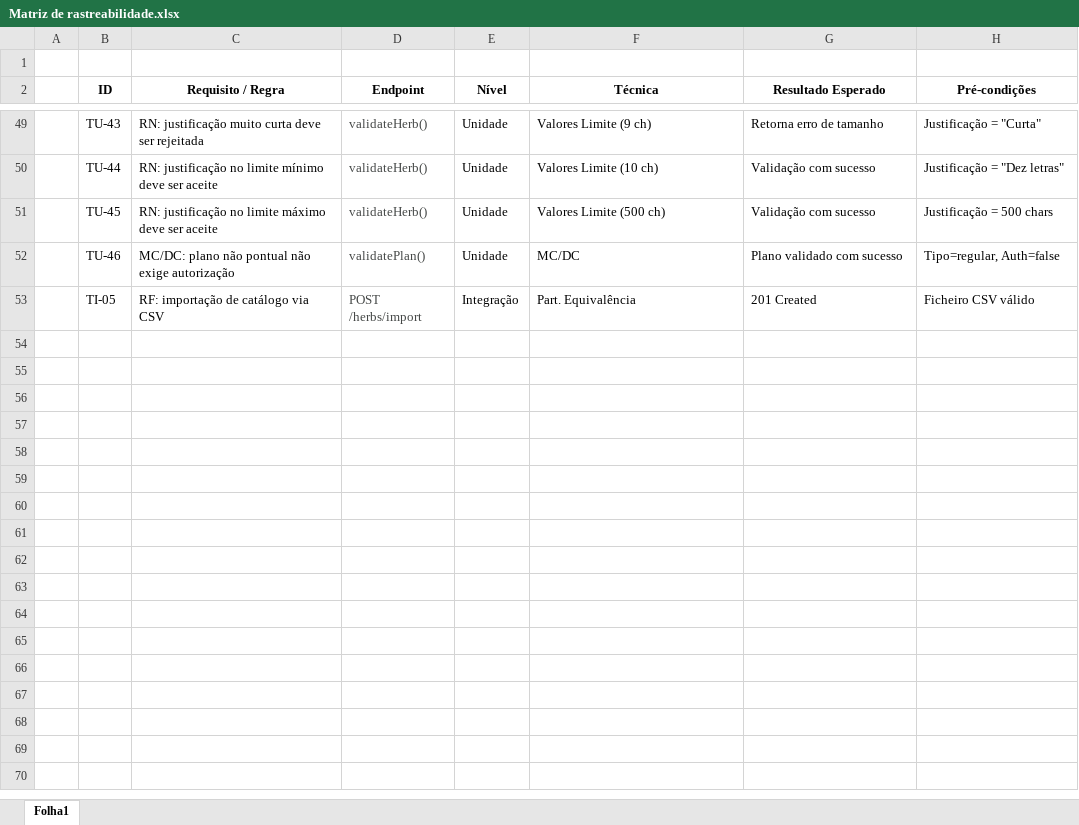
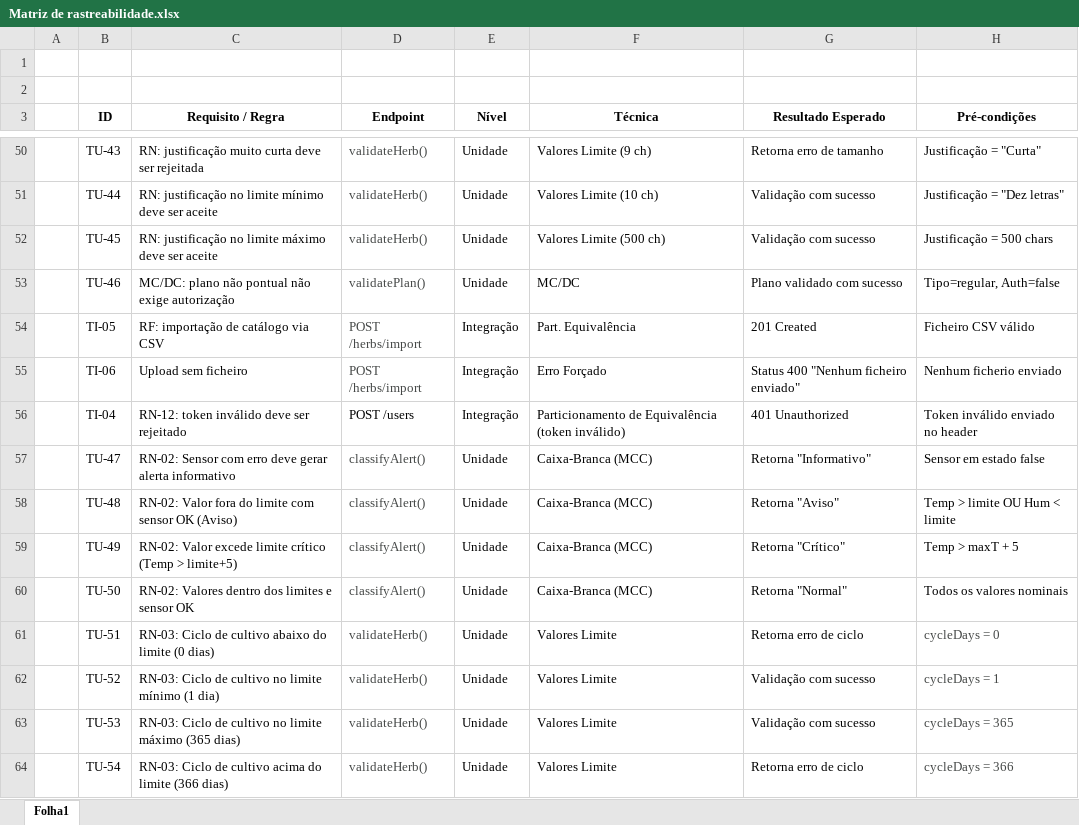
Before and after one commit to psvita64/Engenharia-Software-II, an Excel workbook: GreenHerb/Matriz de rastreabilidade.xlsx, sheet Folha1, drawn as a sheet; only a part is shown, gaps mark what is left out; values as stored, in another font and other column widths than the file's, no borders; table styles not drawn; the diff names each change by its address in the sheet, - before the commit and + after, or states it on an @@ line.

Commit message:
Add files via upload

```diff
--- a/GreenHerb/Matriz de rastreabilidade.xlsx (sheet Folha1)
+++ b/GreenHerb/Matriz de rastreabilidade.xlsx (sheet Folha1)
+row 2: (empty)
+row 55:  | TI-06 | Upload sem ficheiro | POST /herbs/import | Integração | Erro Forçado | Status 400 "Nenhum ficheiro enviado" | Nenhum ficherio enviado
+row 56:  | TI-04 | RN-12: token inválido deve ser rejeitado | POST /users | Integração | Particionamento de Equivalência (token inválido) | 401 Unauthorized | Token inválido enviado no header
+row 57:  | TU-47 | RN-02: Sensor com erro deve gerar alerta informativo | classifyAlert() | Unidade | Caixa-Branca (MCC) | Retorna "Informativo" | Sensor em estado false
+row 58:  | TU-48 | RN-02: Valor fora do limite com sensor OK (Aviso) | classifyAlert() | Unidade | Caixa-Branca (MCC) | Retorna "Aviso" | Temp > limite OU Hum < limite
+row 59:  | TU-49 | RN-02: Valor excede limite crítico (Temp > limite+5) | classifyAlert() | Unidade | Caixa-Branca (MCC) | Retorna "Crítico" | Temp > maxT + 5
+row 60:  | TU-50 | RN-02: Valores dentro dos limites e sensor OK | classifyAlert() | Unidade | Caixa-Branca (MCC) | Retorna "Normal" | Todos os valores nominais
+row 61:  | TU-51 | RN-03: Ciclo de cultivo abaixo do limite (0 dias) | validateHerb() | Unidade | Valores Limite | Retorna erro de ciclo | cycleDays = 0
+row 62:  | TU-52 | RN-03: Ciclo de cultivo no limite mínimo (1 dia) | validateHerb() | Unidade | Valores Limite | Validação com sucesso | cycleDays = 1
+row 63:  | TU-53 | RN-03: Ciclo de cultivo no limite máximo (365 dias) | validateHerb() | Unidade | Valores Limite | Validação com sucesso | cycleDays = 365
+row 64:  | TU-54 | RN-03: Ciclo de cultivo acima do limite (366 dias) | validateHerb() | Unidade | Valores Limite | Retorna erro de ciclo | cycleDays = 366
```
Also changed, not shown: 11 other files.
